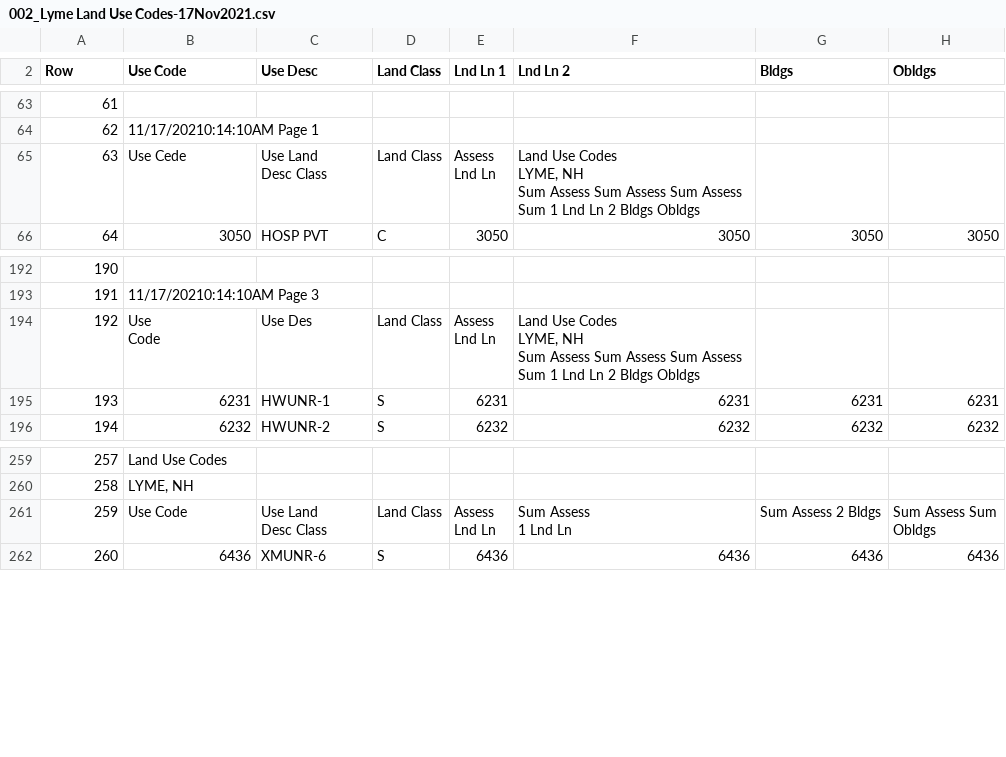
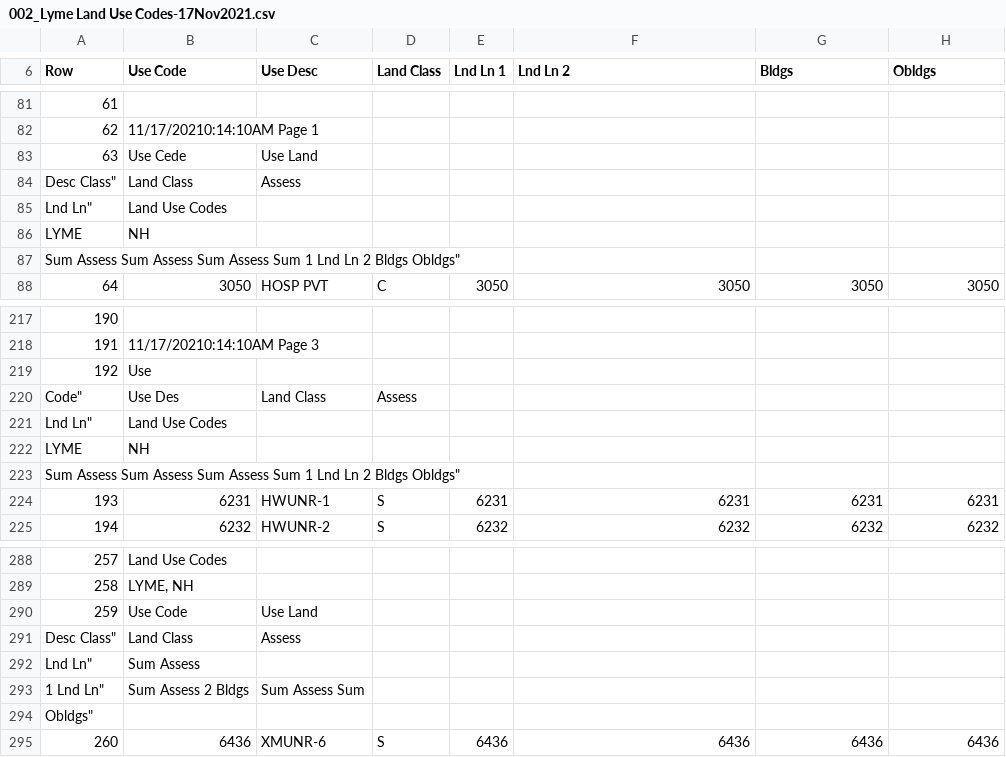
Before and after one commit to TaxFairness/TaxFairness, a CSV file: DefinitiveData/002_Lyme Land Use Codes-17Nov2021.csv, drawn as a sheet; only a part is shown, gaps mark what is left out; addresses are those after the commit; ↵ is a line break in a cell; the diff covers the shown part only; the diff names each change by its address in the sheet, - before the commit and + after, or states it on an @@ line.

```diff
--- a/DefinitiveData/002_Lyme Land Use Codes-17Nov2021.csv
+++ b/DefinitiveData/002_Lyme Land Use Codes-17Nov2021.csv
-C83 (Use Desc): Use Land ↵ Desc Class
+C83 (Use Desc): Use Land
-D83 (Land Class): Land Class
+D83 (Land Class): (empty)
-E83 (Lnd Ln 1): Assess ↵ Lnd Ln
+E83 (Lnd Ln 1): (empty)
-F83 (Lnd Ln 2): Land Use Codes ↵ LYME, NH ↵ Sum Assess Sum Assess Sum Assess Sum 1 Lnd Ln 2 Bldgs Obldgs
+F83 (Lnd Ln 2): (empty)
+row 84: Desc Class" | Land Class | Assess
+row 85: Lnd Ln" | Land Use Codes
+row 86: LYME | NH
+row 87: Sum Assess Sum Assess Sum Assess Sum 1 Lnd Ln 2 Bldgs Obldgs"
+row 219: 192 | Use
+row 220: Code" | Use Des | Land Class | Assess
+row 221: Lnd Ln" | Land Use Codes
+row 222: LYME | NH
@@ column A (Row) renumbered in row 223 @@
-B223 (Use Code): Use ↵ Code
+B223 (Use Code): (empty)
-C223 (Use Desc): Use Des
+C223 (Use Desc): (empty)
-D223 (Land Class): Land Class
+D223 (Land Class): (empty)
-E223 (Lnd Ln 1): Assess ↵ Lnd Ln
+E223 (Lnd Ln 1): (empty)
-F223 (Lnd Ln 2): Land Use Codes ↵ LYME, NH ↵ Sum Assess Sum Assess Sum Assess Sum 1 Lnd Ln 2 Bldgs Obldgs
+F223 (Lnd Ln 2): (empty)
-C290 (Use Desc): Use Land ↵ Desc Class
+C290 (Use Desc): Use Land
-D290 (Land Class): Land Class
+D290 (Land Class): (empty)
-E290 (Lnd Ln 1): Assess ↵ Lnd Ln
+E290 (Lnd Ln 1): (empty)
-F290 (Lnd Ln 2): Sum Assess ↵ 1 Lnd Ln
+F290 (Lnd Ln 2): (empty)
-G290 (Bldgs): Sum Assess 2 Bldgs
+G290 (Bldgs): (empty)
-H290 (Obldgs): Sum Assess Sum ↵ Obldgs
+H290 (Obldgs): (empty)
+row 291: Desc Class" | Land Class | Assess
+row 292: Lnd Ln" | Sum Assess
+row 293: 1 Lnd Ln" | Sum Assess 2 Bldgs | Sum Assess Sum
+row 294: Obldgs"
```
Also changed, not shown: 21 added rows and 6 edited cells elsewhere in this file, 2 other files.
